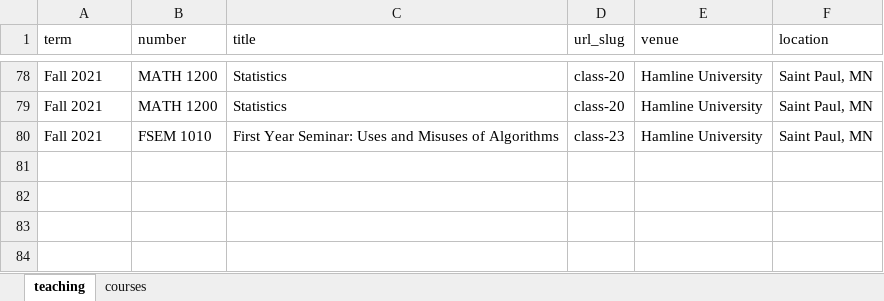
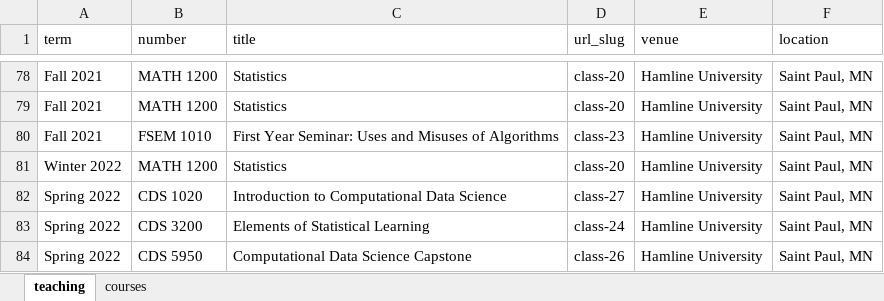
Before and after one commit to cerickson30/cerickson.github.io, an Excel workbook: markdown_generator/teaching.xlsx, sheet teaching, drawn as a sheet; only a part is shown, gaps mark what is left out; values as stored, in another font and other column widths than the file's, no borders; charts and pictures not drawn; the diff names each change by its address in the sheet, - before the commit and + after, or states it on an @@ line.

Commit message:
add winter 2022, spring 2022 to teaching

```diff
--- a/markdown_generator/teaching.xlsx (sheet teaching)
+++ b/markdown_generator/teaching.xlsx (sheet teaching)
+row 81: Winter 2022 | MATH 1200 | Statistics | class-20 | Hamline University | Saint Paul, MN
+row 82: Spring 2022 | CDS 1020 | Introduction to Computational Data Science | class-27 | Hamline University | Saint Paul, MN
+row 83: Spring 2022 | CDS 3200 | Elements of Statistical Learning | class-24 | Hamline University | Saint Paul, MN
+row 84: Spring 2022 | CDS 5950 | Computational Data Science Capstone | class-26 | Hamline University | Saint Paul, MN
```
Also changed, not shown: sheet courses, 7 other files.
